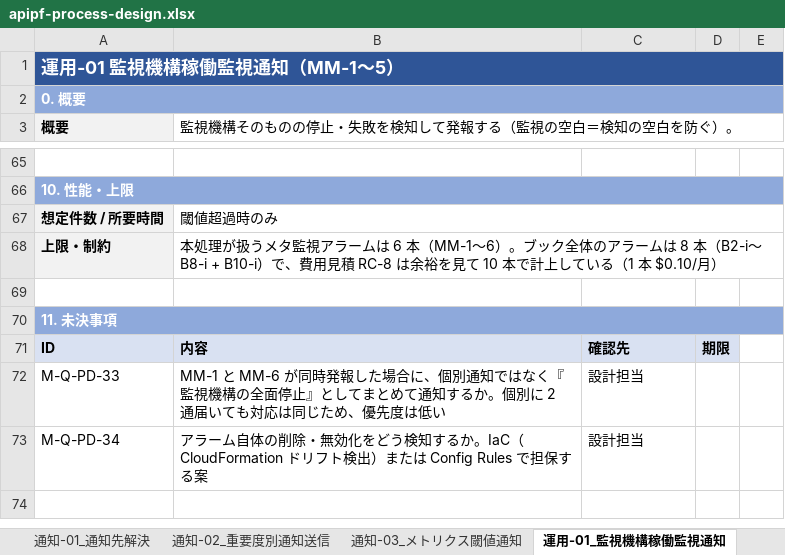
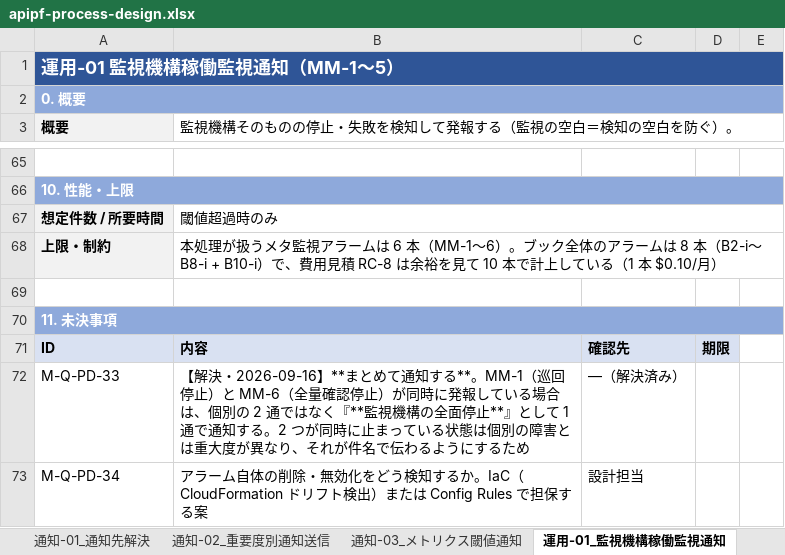
Before and after one commit to suepie/aws-atuh-poc, an Excel workbook: doc/excel/apipf-process-design.xlsx, sheet 運用-01_監視機構稼働監視通知, drawn as a sheet; only a part is shown, gaps mark what is left out; values as stored, in another font and other column widths than the file's, no borders; the diff names each change by its address in the sheet, - before the commit and + after, or states it on an @@ line.

```diff
--- a/doc/excel/apipf-process-design.xlsx (sheet 運用-01_監視機構稼働監視通知)
+++ b/doc/excel/apipf-process-design.xlsx (sheet 運用-01_監視機構稼働監視通知)
-B72: MM-1 と MM-6 が同時発報した場合に、個別通知ではなく『監視機構の全面停止』としてまとめて通知するか。個別に 2 通届いても対応は同じため、優先度は低い
+B72: 【解決・2026-09-16】**まとめて通知する**。MM-1（巡回停止）と MM-6（全量確認停止）が同時に発報している場合は、個別の 2 通ではなく『**監視機構の全面停止**』として 1 通で通知する。2 つが同時に止まっている状態は個別の障害とは重大度が異なり、それが件名で伝わるようにするため
-C72: 設計担当
+C72: —（解決済み）
```
Also changed, not shown: sheet 対象検索-02_対象アカウント一覧取得, sheet 対象検索-03_対象アカウント接続権限取得, sheet 対象検索-04_認証構成情報一覧取得, sheet 対象検索-12_構成情報不備通知, sheet 01_処理一覧, 7 other files.
